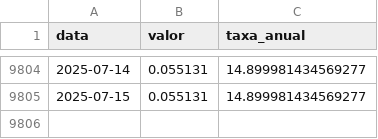
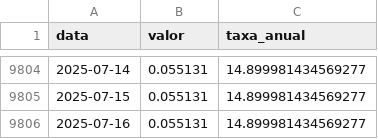
Before and after one commit to jose-fernando-1/Taxa-Selic, a CSV file: selic_efetiva.csv, drawn as a sheet; only a part is shown, gaps mark what is left out.

```diff
--- a/selic_efetiva.csv
+++ b/selic_efetiva.csv
@@ -9805 +9805,2 @@ data,valor,taxa_anual
 2025-07-15,0.055131,14.899981434569277
+2025-07-16,0.055131,14.899981434569277
```
Also changed, not shown: selic_recente.csv, 1 other file.
